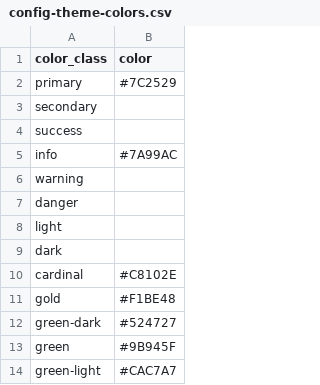
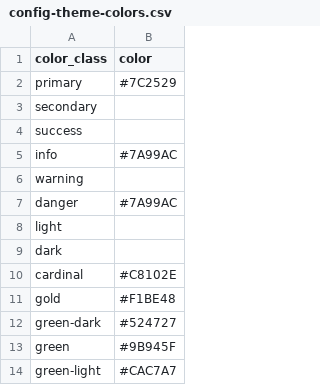
Before and after one commit to isu-digital/digital-collections-template, a CSV file: _data/config-theme-colors.csv, drawn as a sheet; only a part is shown.

Commit message:
fix button colors

```diff
--- a/_data/config-theme-colors.csv
+++ b/_data/config-theme-colors.csv
@@ -6,3 +6,3 @@ info,#7A99AC
 warning,
-danger,
+danger,#7A99AC
 light,
```
Also changed, not shown: 1 other file.
